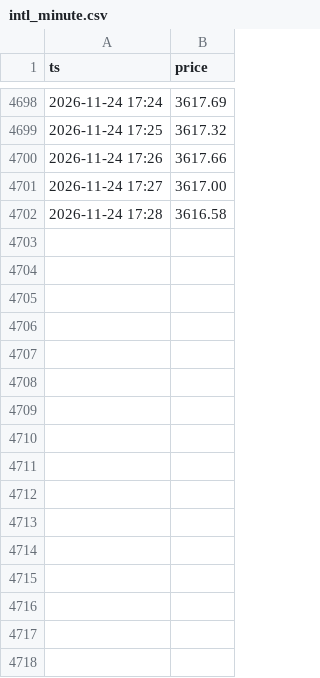
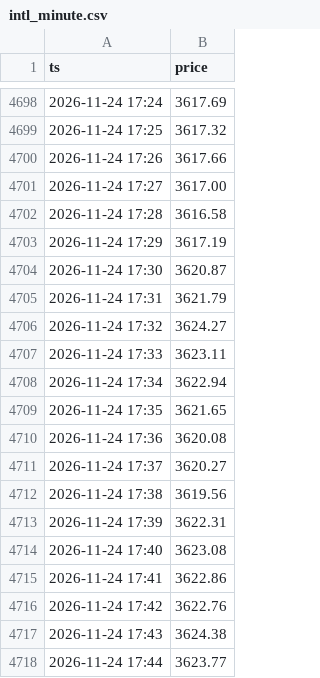
Before and after one commit to ai-stock-cn/gold-price, a CSV file: data/intl_minute.csv, drawn as a sheet; only a part is shown, gaps mark what is left out; the diff names each change by its address in the sheet, - before the commit and + after, or states it on an @@ line.

Commit message:
data: 2026-11-24 17:45 采集

```diff
--- a/data/intl_minute.csv
+++ b/data/intl_minute.csv
+row 4703: 2026-11-24 17:29 | 3617.19
+row 4704: 2026-11-24 17:30 | 3620.87
+row 4705: 2026-11-24 17:31 | 3621.79
+row 4706: 2026-11-24 17:32 | 3624.27
+row 4707: 2026-11-24 17:33 | 3623.11
+row 4708: 2026-11-24 17:34 | 3622.94
+row 4709: 2026-11-24 17:35 | 3621.65
+row 4710: 2026-11-24 17:36 | 3620.08
+row 4711: 2026-11-24 17:37 | 3620.27
+row 4712: 2026-11-24 17:38 | 3619.56
+row 4713: 2026-11-24 17:39 | 3622.31
+row 4714: 2026-11-24 17:40 | 3623.08
+row 4715: 2026-11-24 17:41 | 3622.86
+row 4716: 2026-11-24 17:42 | 3622.76
+row 4717: 2026-11-24 17:43 | 3624.38
+row 4718: 2026-11-24 17:44 | 3623.77
```
Also changed, not shown: data/gold_price_xau.csv, data/intl_daily.csv, 5 other files.
